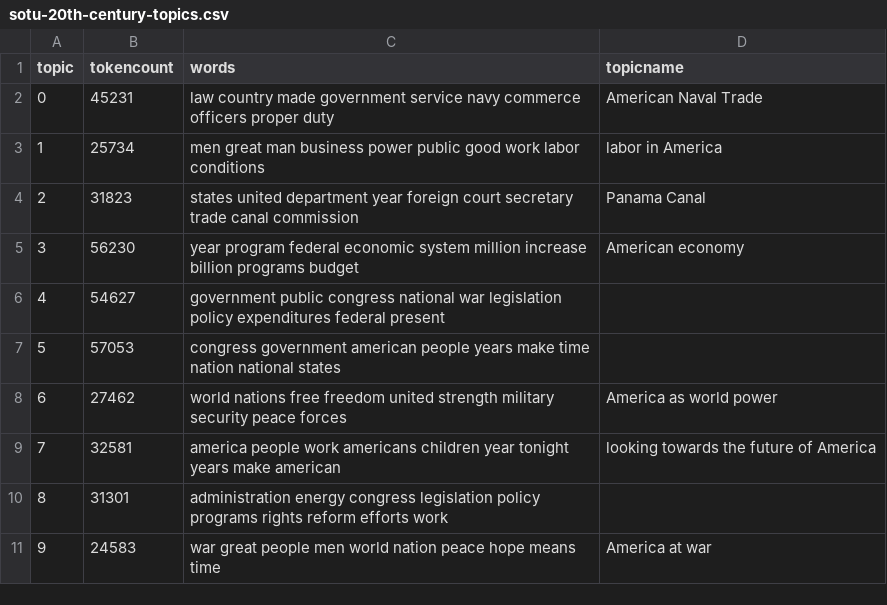
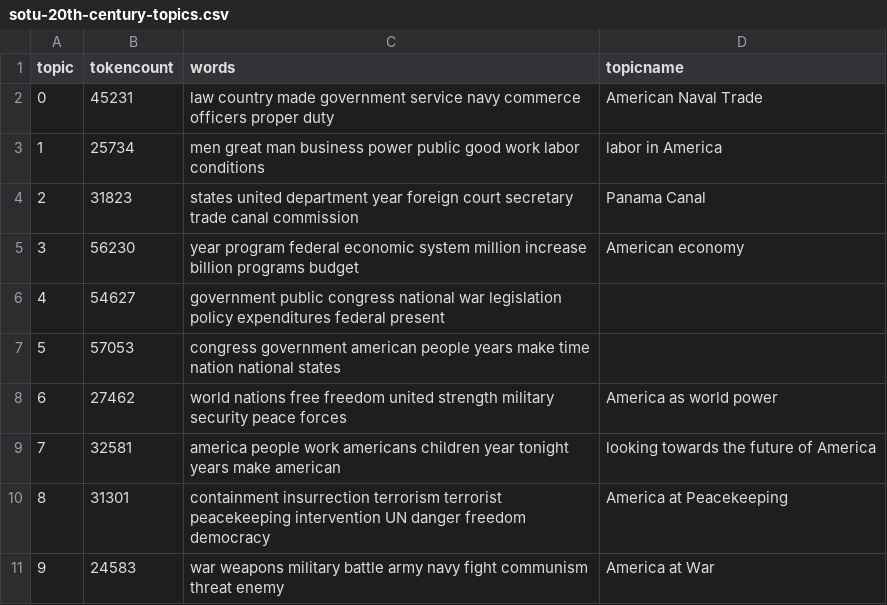
Before and after one commit to Conor-McGavern/TheName, a CSV file: _data/topics/sotu-20th-century-topics.csv, drawn as a sheet.

Commit message:
New Graphs

```diff
--- a/_data/topics/sotu-20th-century-topics.csv
+++ b/_data/topics/sotu-20th-century-topics.csv
@@ -9,3 +9,3 @@ topic,tokencount,words,topicname
 7,32581,"america people work americans children year tonight years make american",looking towards the future of America
-8,31301,"administration energy congress legislation policy programs rights reform efforts work",
-9,24583,"war great people men world nation peace hope means time",America at war
+8,31301,"containment insurrection terrorism terrorist peacekeeping intervention UN danger freedom democracy", America at Peacekeeping
+9,24583,"war weapons military battle army navy fight communism threat enemy",America at War
```
